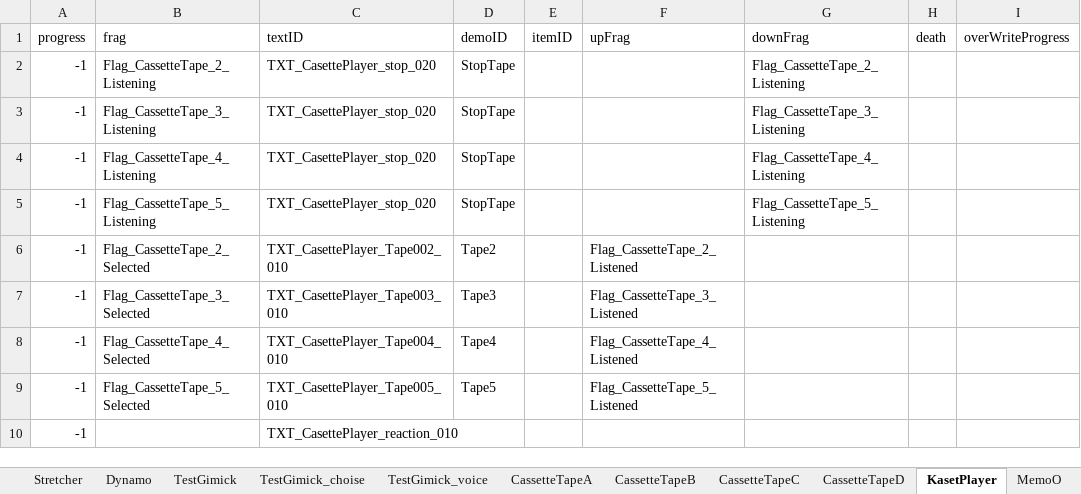
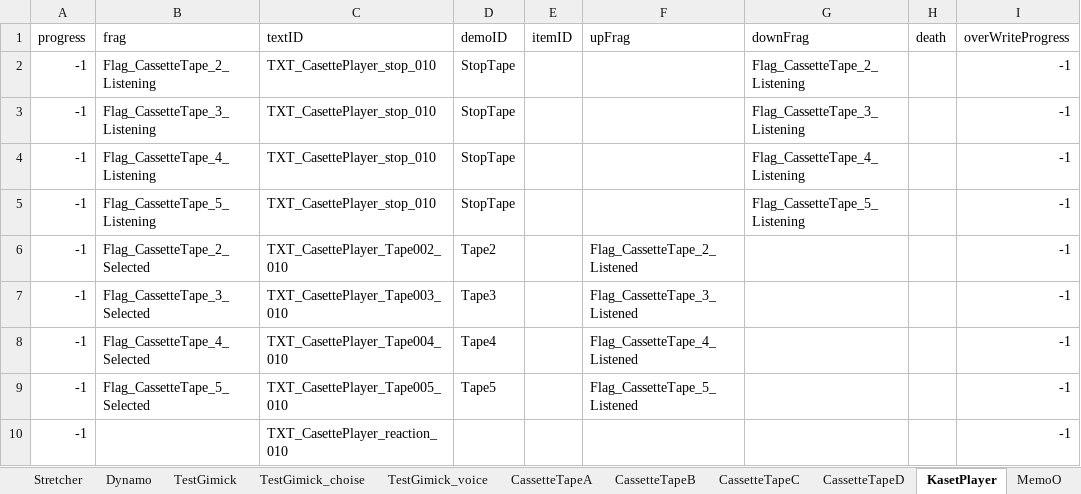
Before and after one commit to project-lavender/lavender, an Excel workbook: Assets/Tables/DT_Gimicks.xlsx, sheet KasetPlayer, drawn as a sheet; values as stored, in another font and other column widths than the file's, no borders; the diff names each change by its address in the sheet, - before the commit and + after, or states it on an @@ line.

```diff
--- a/Assets/Tables/DT_Gimicks.xlsx (sheet KasetPlayer)
+++ b/Assets/Tables/DT_Gimicks.xlsx (sheet KasetPlayer)
-C2:C5 (textID): TXT_CasettePlayer_stop_020
+C2:C5 (textID): TXT_CasettePlayer_stop_010
-I2:I10 (overWriteProgress): (empty)
+I2:I10 (overWriteProgress): -1
```
Also changed, not shown: sheet Centrifuge, sheet CentrifugeM, sheet Freezer, sheet Pipet, sheet Door, sheet CassetteTapeB, 18 more sheets, Assets/Tables/DT_Frag.xlsx, Assets/Tables/DT_Text.xlsx, 10 other files.
